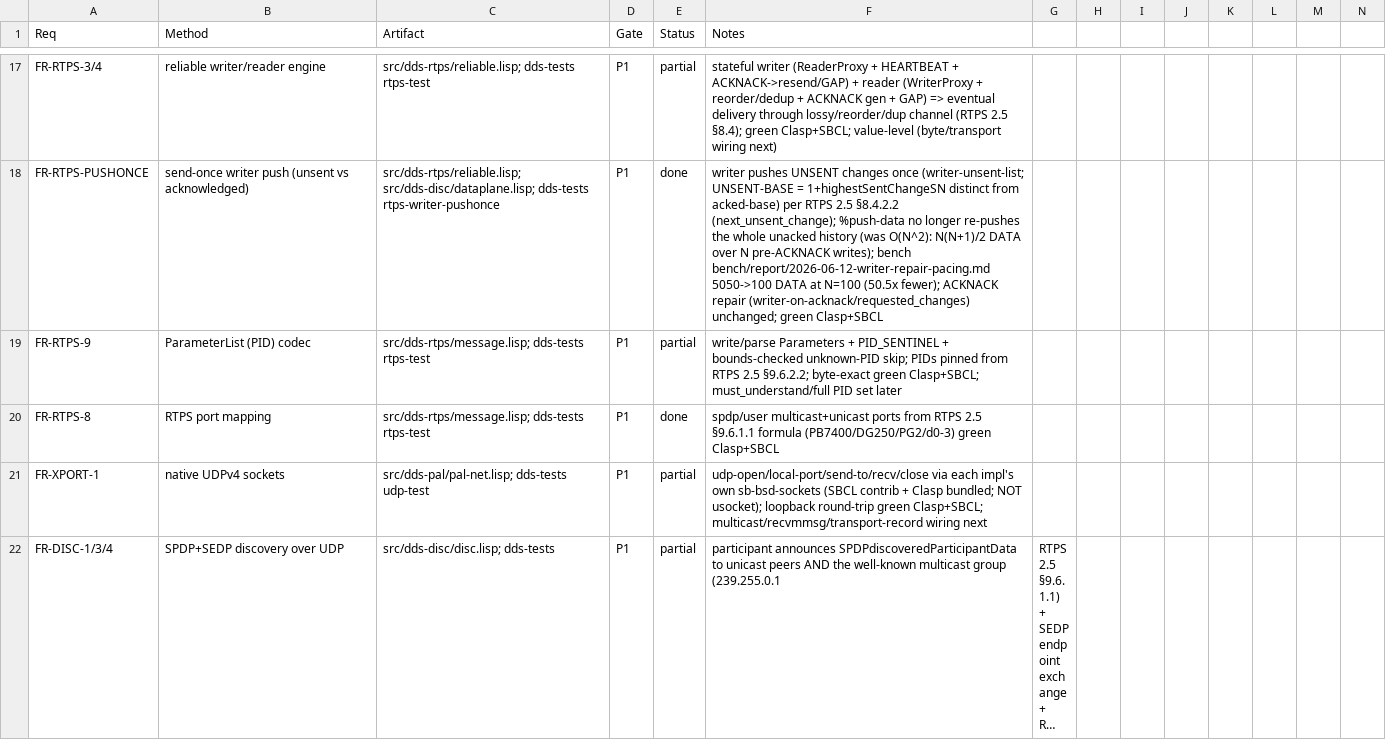
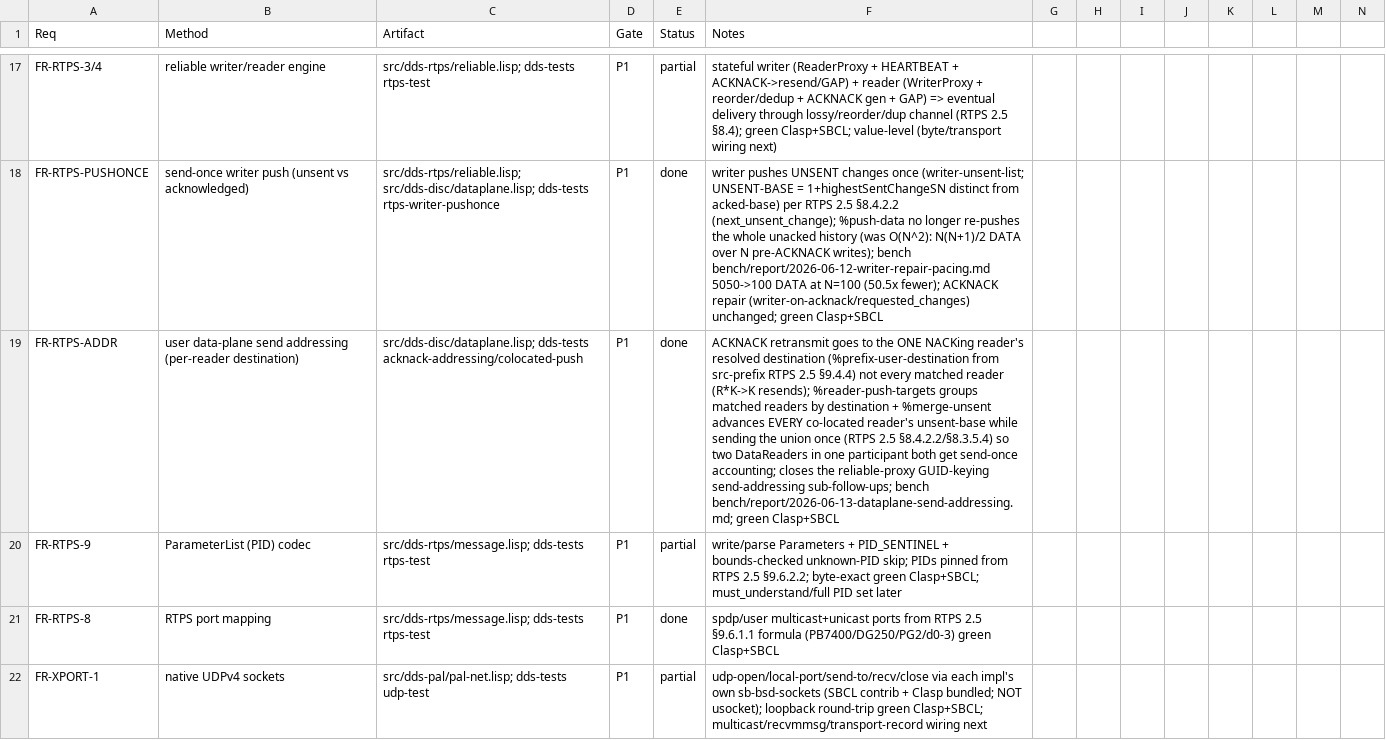
Before and after one commit to goenninger-b-t/dds, a CSV file: docs/verification.csv, drawn as a sheet; only a part is shown, gaps mark what is left out; the shorter side is filled out with more unchanged rows; long unchanged cells end in …; rows hold the shown columns only; the diff names each change by its address in the sheet, - before the commit and + after, or states it on an @@ line.

Commit message:
feat(rtps): per-destination push grouping — co-located readers each get send-once accounting (RTPS 2.5 §8.4.2.2/§8.3.5.4)
%reader-push-targets deduped writer push targets by destination, so for two
DataReaders in one remote participant (sharing a unicast host:port; a DATA
with readerId UNKNOWN reaches both) only ONE reader's unsent-base advanced —
the other was deduped out and its send-once degraded to ACKNACK-repair, its
watermark left stale.

Restructure %reader-push-targets to group matched readers BY destination,
carrying every co-located reader GUID. New %merge-unsent calls
writer-unsent-list for each key — advancing EACH reader's unsent-base — and
sends the SN-deduplicated union to the destination once (no duplicate
datagram; readerId UNKNOWN fans out). The single-reader common case takes a
fast path identical to the prior writer-unsent-list call (no merge, no extra
alloc).

Closes the second of the two send-addressing sub-follow-ups from the
reliable-proxy GUID-keying design; both DataReaders in one participant now
keep honest per-reader push accounting, so neither re-pushes history on a
later write.

Test colocated-push: two readers sharing one participant/destination form ONE
group with both GUIDs; after a push BOTH watermarks advanced and a second
write pushes only the new SN. verification.csv: FR-RTPS-ADDR done. 140 green
SBCL+Clasp; gate-types(915)+gate-hotpath PASS. Adversarial review (CL place
semantics, double-advance, staggered-base union, fallback shapes, UDP-loopback
regressions) found no bug.

```diff
--- a/docs/verification.csv
+++ b/docs/verification.csv
+row 19: FR-RTPS-ADDR | user data-plane send addressing (per-reader destination) | src/dds-disc/dataplane.lisp; dds-tests acknack-addressing/colocated-push | P1 | done | ACKNACK retransmit goes to the ONE NACKing reader's resolved destination (%prefix-user-destination from src-prefix RTPS 2.5 §9.4.4) not every matched reader (R*K->K resends); %reader-push-targets groups matched readers by destination + %merge-unsent advances EVERY co-located reader's unsent-base while sending the union once (RTPS 2.5 §8.4.2.2/§8.3.5.4) so two DataReaders in one participant both get send-once accounting; closes the reliable-proxy GUID-keying send-addressing sub-follow-ups; bench bench/report/2026-06-13-dataplane-send-addressing.md; green Clasp+SBCL
```
Also changed, not shown: 5 other files.
